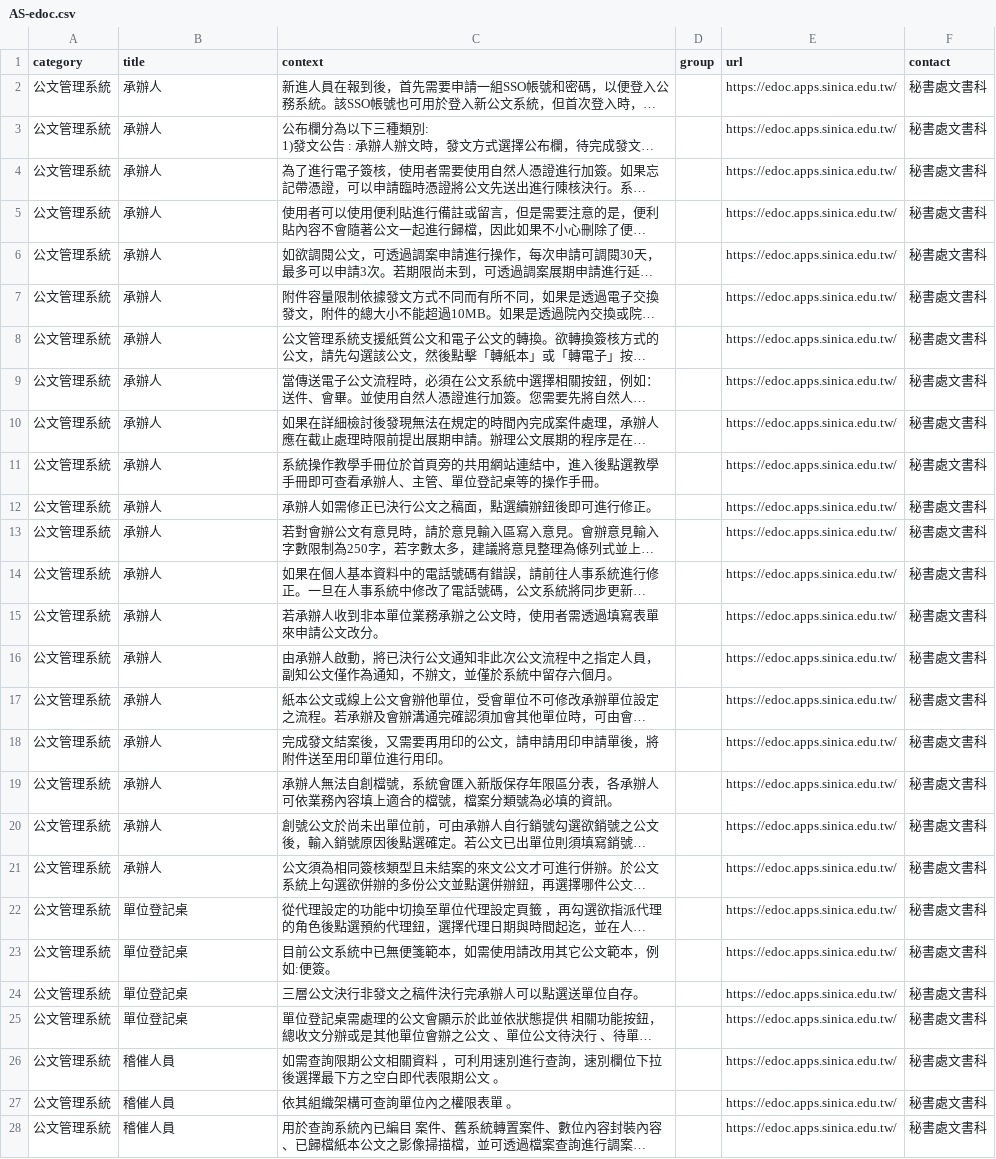
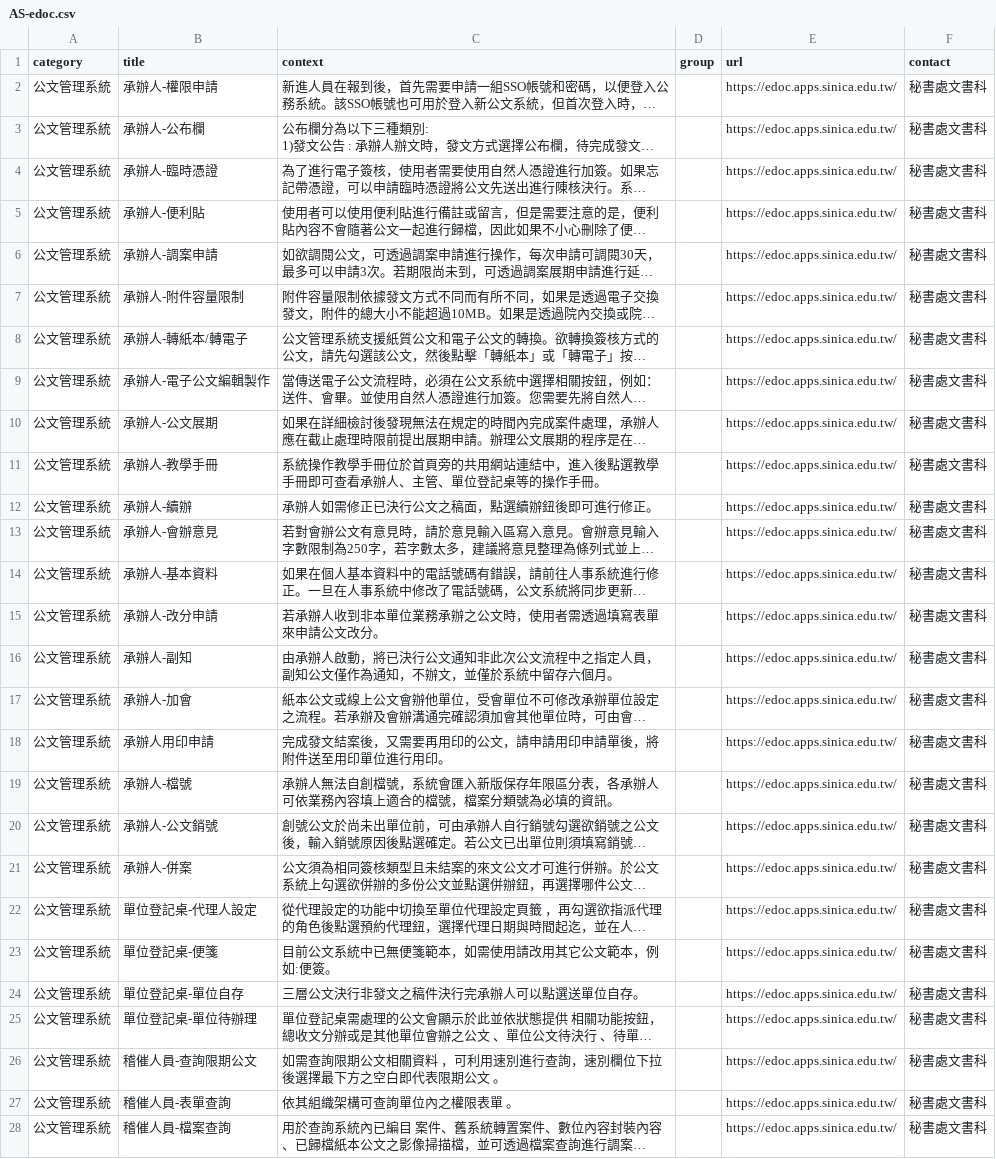
Before and after one commit to AS-AIGC/AS-FAQ-Bot, a CSV file: data/source/AS-edoc.csv, drawn as a sheet; only a part is shown; long unchanged cells end in …; the diff covers the shown part only; the diff names each change by its address in the sheet, - before the commit and + after, or states it on an @@ line.

```diff
--- a/data/source/AS-edoc.csv
+++ b/data/source/AS-edoc.csv
-B2 (title): 承辦人
+B2 (title): 承辦人-權限申請
-B3 (title): 承辦人
+B3 (title): 承辦人-公布欄
-B4 (title): 承辦人
+B4 (title): 承辦人-臨時憑證
-B5 (title): 承辦人
+B5 (title): 承辦人-便利貼
-B6 (title): 承辦人
+B6 (title): 承辦人-調案申請
-B7 (title): 承辦人
+B7 (title): 承辦人-附件容量限制
-B8 (title): 承辦人
+B8 (title): 承辦人-轉紙本/轉電子
-B9 (title): 承辦人
+B9 (title): 承辦人-電子公文編輯製作
-B10 (title): 承辦人
+B10 (title): 承辦人-公文展期
-B11 (title): 承辦人
+B11 (title): 承辦人-教學手冊
-B12 (title): 承辦人
+B12 (title): 承辦人-續辦
-B13 (title): 承辦人
+B13 (title): 承辦人-會辦意見
-B14 (title): 承辦人
+B14 (title): 承辦人-基本資料
-B15 (title): 承辦人
+B15 (title): 承辦人-改分申請
-B16 (title): 承辦人
+B16 (title): 承辦人-副知
-B17 (title): 承辦人
+B17 (title): 承辦人-加會
-B18 (title): 承辦人
+B18 (title): 承辦人用印申請
-B19 (title): 承辦人
+B19 (title): 承辦人-檔號
-B20 (title): 承辦人
+B20 (title): 承辦人-公文銷號
-B21 (title): 承辦人
+B21 (title): 承辦人-併案
-B22 (title): 單位登記桌
+B22 (title): 單位登記桌-代理人設定
-B23 (title): 單位登記桌
+B23 (title): 單位登記桌-便箋
-B24 (title): 單位登記桌
+B24 (title): 單位登記桌-單位自存
-B25 (title): 單位登記桌
+B25 (title): 單位登記桌-單位待辦理
-B26 (title): 稽催人員
+B26 (title): 稽催人員-查詢限期公文
-B27 (title): 稽催人員
+B27 (title): 稽催人員-表單查詢
-B28 (title): 稽催人員
+B28 (title): 稽催人員-檔案查詢
```
Also changed, not shown: 8 edited cells elsewhere in this file, data/source/AS-proposal.csv, 3 other files.
